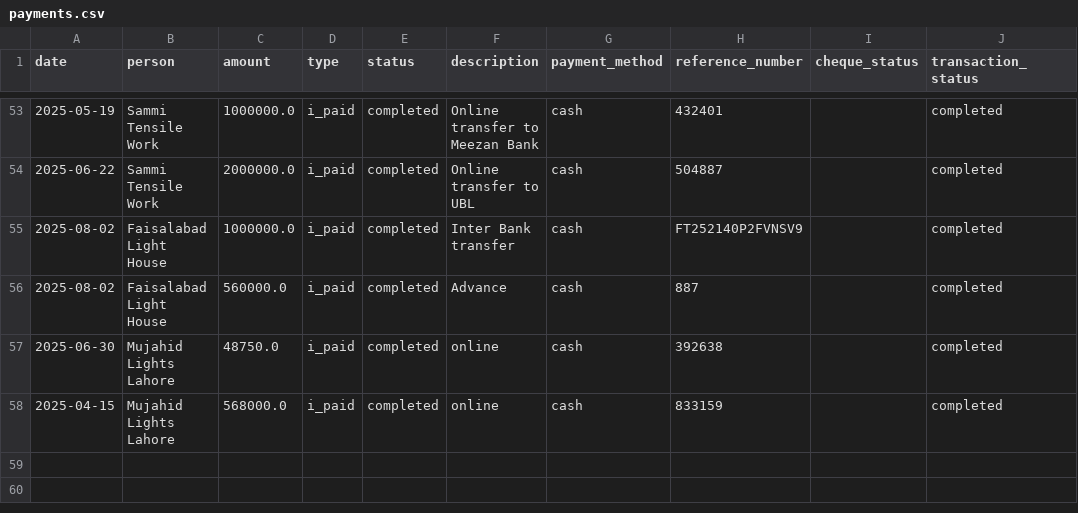
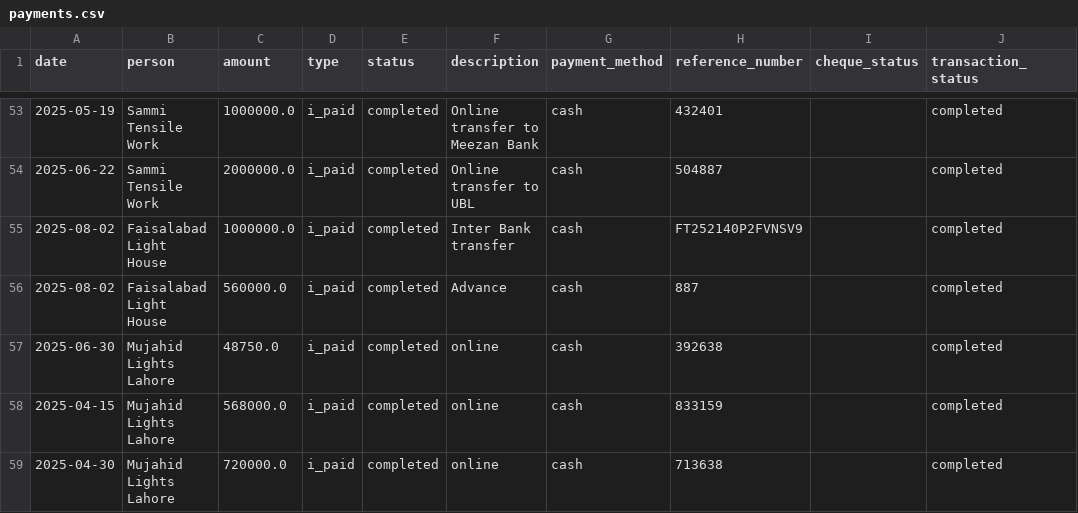
Before and after one commit to Atonomous/payments-invoice-generator, a CSV file: payments.csv, drawn as a sheet; only a part is shown, gaps mark what is left out; the diff names each change by its address in the sheet, - before the commit and + after, or states it on an @@ line.

Commit message:
Automated update: payment records

```diff
--- a/payments.csv
+++ b/payments.csv
+row 59: 2025-04-30 | Mujahid Lights Lahore | 720000.0 | i_paid | completed | online | cash | 713638 |  | completed
```
Also changed, not shown: 1 other file.
